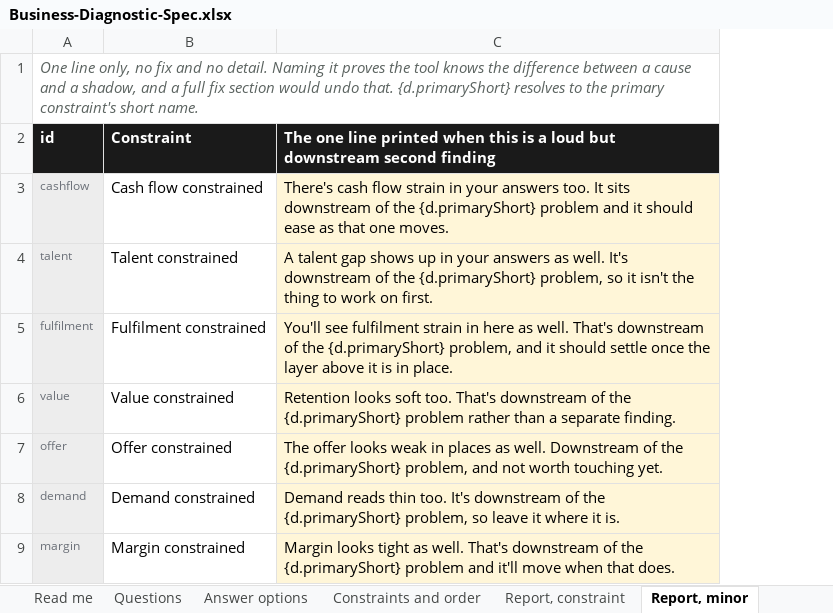
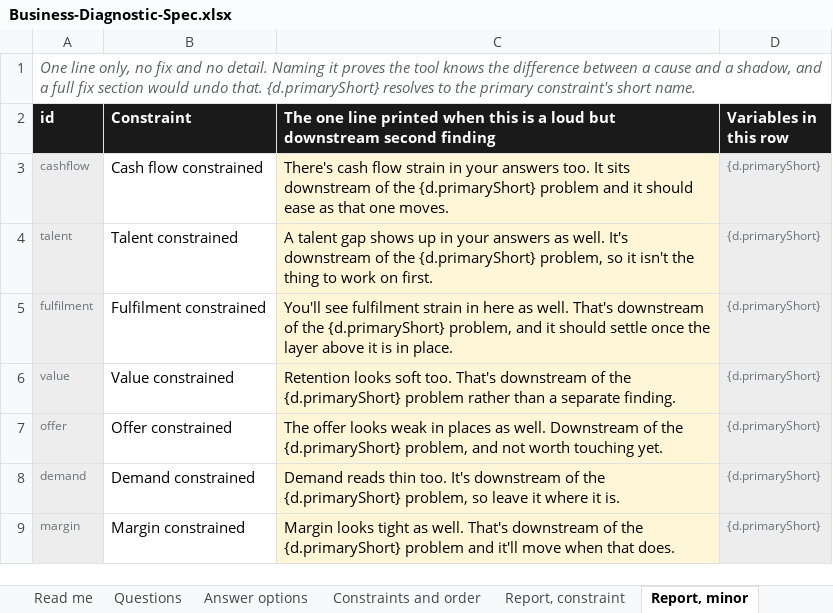
Before and after one commit to ryantayler/Headliner-Group-Website, an Excel workbook: diagnostic/Business-Diagnostic-Spec.xlsx, sheet Report, minor, drawn as a sheet; values as stored, in another font and other column widths than the file's, no borders; the diff names each change by its address in the sheet, - before the commit and + after, or states it on an @@ line.

```diff
--- a/diagnostic/Business-Diagnostic-Spec.xlsx (sheet Report, minor)
+++ b/diagnostic/Business-Diagnostic-Spec.xlsx (sheet Report, minor)
+column D (Variables in this row), rows 3-9: all {d.primaryShort}
```
Also changed, not shown: sheet Data slots, sheet Read me, sheet Report, open and close, sheet Report, compound, sheet Report, risk flags, sheet Report, constraint, 1 other file.
